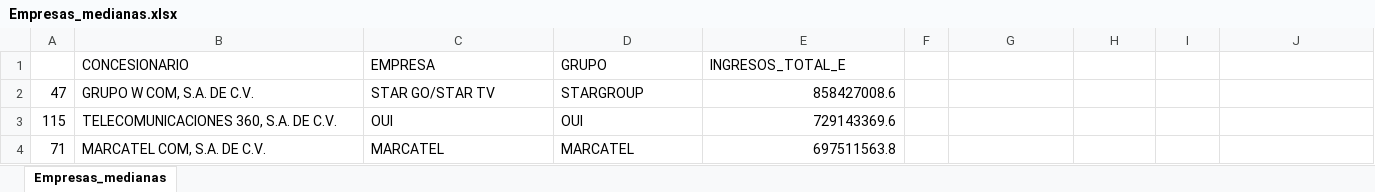
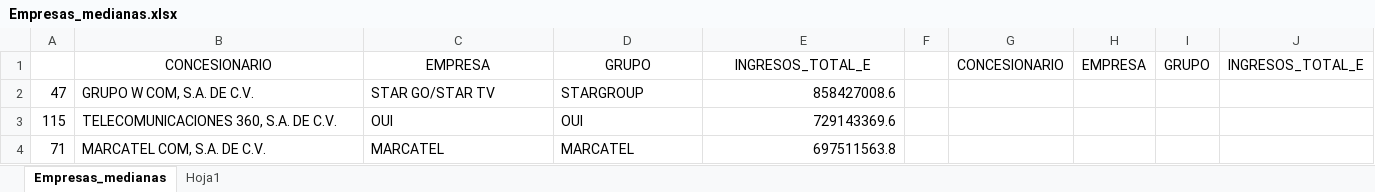
Before and after one commit to RodGuarneros/BiasAnalysis, an Excel workbook: Empresas_medianas.xlsx, sheet Empresas_medianas, drawn as a sheet; only a part is shown; values as stored, in another font and other column widths than the file's, no borders; table styles not drawn; the diff names each change by its address in the sheet, - before the commit and + after, or states it on an @@ line.

```diff
--- a/Empresas_medianas.xlsx (sheet Empresas_medianas)
+++ b/Empresas_medianas.xlsx (sheet Empresas_medianas)
+sheet tab: Hoja1
-B1:E1 alignment: left
+B1:E1 alignment: center
-G1: (empty)
+G1: CONCESIONARIO
-H1: (empty)
+H1: EMPRESA
-I1: (empty)
+I1: GRUPO
-J1: (empty)
+J1: INGRESOS_TOTAL_E
```
Also changed, not shown: Clusters_totales2.xlsx, Empresas_pequeñas_c1.xlsx, 2 other files.
